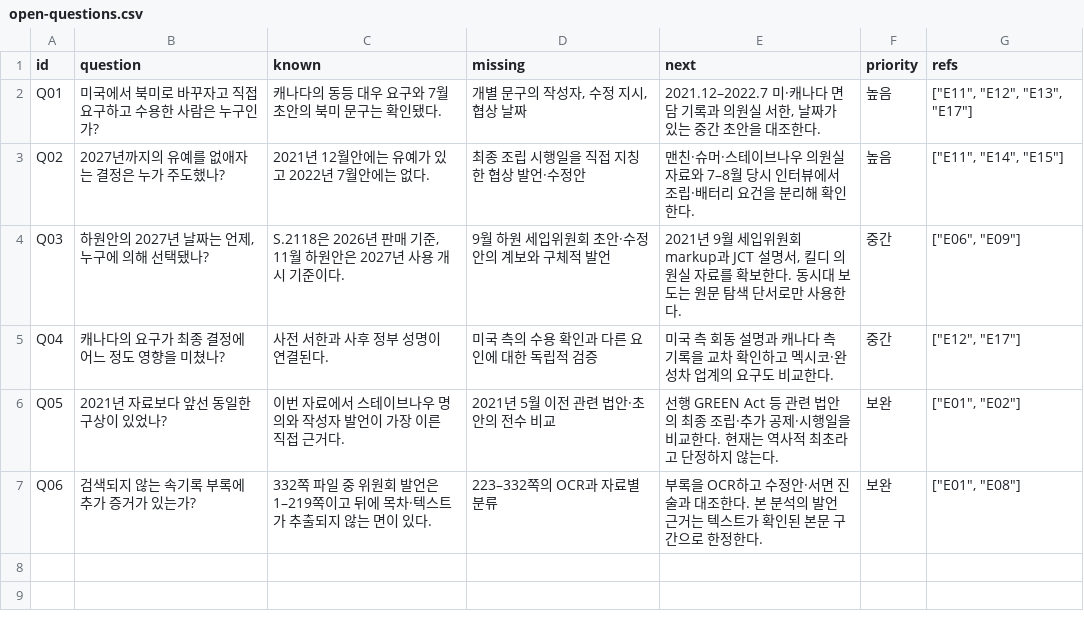
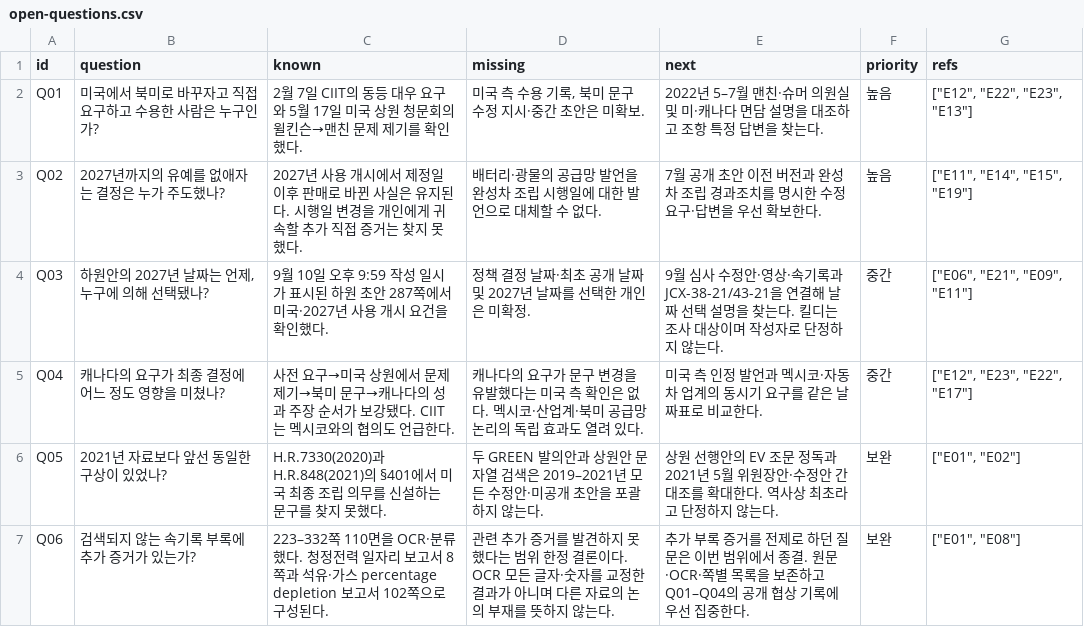
Before and after one commit to woochangkang/us_legislature, a CSV file: ira/open-questions.csv, drawn as a sheet.

```diff
--- a/ira/open-questions.csv
+++ b/ira/open-questions.csv
@@ -1,7 +1,7 @@
 id,question,known,missing,next,priority,refs
-Q01,미국에서 북미로 바꾸자고 직접 요구하고 수용한 사람은 누구인가?,캐나다의 동등 대우 요구와 7월 초안의 북미 문구는 확인됐다.,"개별 문구의 작성자, 수정 지시, 협상 날짜","2021.12–2022.7 미·캐나다 면담 기록과 의원실 서한, 날짜가 있는 중간 초안을 대조한다.",높음,"[""E11"", ""E12"", ""E13"", ""E17""]"
-Q02,2027년까지의 유예를 없애자는 결정은 누가 주도했나?,2021년 12월안에는 유예가 있고 2022년 7월안에는 없다.,최종 조립 시행일을 직접 지칭한 협상 발언·수정안,맨친·슈머·스테이브나우 의원실 자료와 7–8월 당시 인터뷰에서 조립·배터리 요건을 분리해 확인한다.,높음,"[""E11"", ""E14"", ""E15""]"
-Q03,"하원안의 2027년 날짜는 언제, 누구에 의해 선택됐나?","S.2118은 2026년 판매 기준, 11월 하원안은 2027년 사용 개시 기준이다.",9월 하원 세입위원회 초안·수정안의 계보와 구체적 발언,"2021년 9월 세입위원회 markup과 JCT 설명서, 킬디 의원실 자료를 확보한다. 동시대 보도는 원문 탐색 단서로만 사용한다.",중간,"[""E06"", ""E09""]"
-Q04,캐나다의 요구가 최종 결정에 어느 정도 영향을 미쳤나?,사전 서한과 사후 정부 성명이 연결된다.,미국 측의 수용 확인과 다른 요인에 대한 독립적 검증,미국 측 회동 설명과 캐나다 측 기록을 교차 확인하고 멕시코·완성차 업계의 요구도 비교한다.,중간,"[""E12"", ""E17""]"
-Q05,2021년 자료보다 앞선 동일한 구상이 있었나?,이번 자료에서 스테이브나우 명의와 작성자 발언이 가장 이른 직접 근거다.,2021년 5월 이전 관련 법안·초안의 전수 비교,선행 GREEN Act 등 관련 법안의 최종 조립·추가 공제·시행일을 비교한다. 현재는 역사적 최초라고 단정하지 않는다.,보완,"[""E01"", ""E02""]"
-Q06,검색되지 않는 속기록 부록에 추가 증거가 있는가?,332쪽 파일 중 위원회 발언은 1–219쪽이고 뒤에 목차·텍스트가 추출되지 않는 면이 있다.,223–332쪽의 OCR과 자료별 분류,부록을 OCR하고 수정안·서면 진술과 대조한다. 본 분석의 발언 근거는 텍스트가 확인된 본문 구간으로 한정한다.,보완,"[""E01"", ""E08""]"
+Q01,미국에서 북미로 바꾸자고 직접 요구하고 수용한 사람은 누구인가?,2월 7일 CIIT의 동등 대우 요구와 5월 17일 미국 상원 청문회의 윌킨슨→맨친 문제 제기를 확인했다.,"미국 측 수용 기록, 북미 문구 수정 지시·중간 초안은 미확보.",2022년 5–7월 맨친·슈머 의원실 및 미·캐나다 면담 설명을 대조하고 조항 특정 답변을 찾는다.,높음,"[""E12"", ""E22"", ""E23"", ""E13""]"
+Q02,2027년까지의 유예를 없애자는 결정은 누가 주도했나?,2027년 사용 개시에서 제정일 이후 판매로 바뀐 사실은 유지된다. 시행일 변경을 개인에게 귀속할 추가 직접 증거는 찾지 못했다.,배터리·광물의 공급망 발언을 완성차 조립 시행일에 대한 발언으로 대체할 수 없다.,7월 공개 초안 이전 버전과 완성차 조립 경과조치를 명시한 수정 요구·답변을 우선 확보한다.,높음,"[""E11"", ""E14"", ""E15"", ""E19""]"
+Q03,"하원안의 2027년 날짜는 언제, 누구에 의해 선택됐나?",9월 10일 오후 9:59 작성 일시가 표시된 하원 초안 287쪽에서 미국·2027년 사용 개시 요건을 확인했다.,정책 결정 날짜·최초 공개 날짜 및 2027년 날짜를 선택한 개인은 미확정.,9월 심사 수정안·영상·속기록과 JCX-38-21/43-21을 연결해 날짜 선택 설명을 찾는다. 킬디는 조사 대상이며 작성자로 단정하지 않는다.,중간,"[""E06"", ""E21"", ""E09"", ""E11""]"
+Q04,캐나다의 요구가 최종 결정에 어느 정도 영향을 미쳤나?,사전 요구→미국 상원에서 문제 제기→북미 문구→캐나다의 성과 주장 순서가 보강됐다. CIIT는 멕시코와의 협의도 언급한다.,캐나다의 요구가 문구 변경을 유발했다는 미국 측 확인은 없다. 멕시코·산업계·북미 공급망 논리의 독립 효과도 열려 있다.,미국 측 인정 발언과 멕시코·자동차 업계의 동시기 요구를 같은 날짜표로 비교한다.,중간,"[""E12"", ""E23"", ""E22"", ""E17""]"
+Q05,2021년 자료보다 앞선 동일한 구상이 있었나?,H.R.7330(2020)과 H.R.848(2021)의 §401에서 미국 최종 조립 의무를 신설하는 문구를 찾지 못했다.,두 GREEN 발의안과 상원안 문자열 검색은 2019–2021년 모든 수정안·미공개 초안을 포괄하지 않는다.,상원 선행안의 EV 조문 정독과 2021년 5월 위원장안·수정안 간 대조를 확대한다. 역사상 최초라고 단정하지 않는다.,보완,"[""E01"", ""E02""]"
+Q06,검색되지 않는 속기록 부록에 추가 증거가 있는가?,223–332쪽 110면을 OCR·분류했다. 청정전력 일자리 보고서 8쪽과 석유·가스 percentage depletion 보고서 102쪽으로 구성된다.,관련 추가 증거를 발견하지 못했다는 범위 한정 결론이다. OCR 모든 글자·숫자를 교정한 결과가 아니며 다른 자료의 논의 부재를 뜻하지 않는다.,추가 부록 증거를 전제로 하던 질문은 이번 범위에서 종결. 원문·OCR·쪽별 목록을 보존하고 Q01–Q04의 공개 협상 기록에 우선 집중한다.,보완,"[""E01"", ""E08""]"
```
Also changed, not shown: ira/clause-comparison.csv, ira/evidence.csv, 33 other files.
